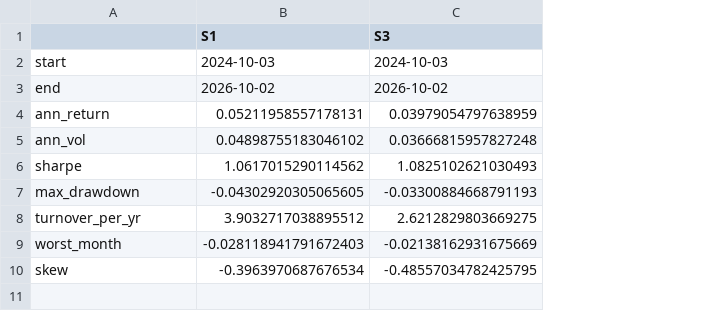
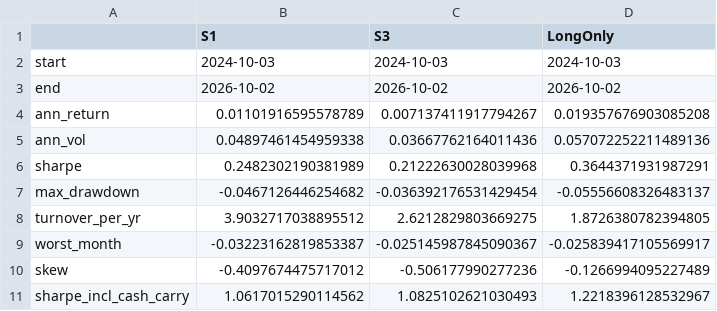
Before and after one commit to gabejsto-ops/GQH, a CSV file: results/robust_summary_OOS_final.csv, drawn as a sheet; the diff names each change by its address in the sheet, - before the commit and + after, or states it on an @@ line.

```diff
--- a/results/robust_summary_OOS_final.csv
+++ b/results/robust_summary_OOS_final.csv
+column D (LongOnly), rows 2-10: 2024-10-03 | 2026-10-02 | 0.019357676903085208 | 0.057072252211489136 | 0.3644371931987291 | -0.05556608326483137 | 1.8726380782394805 | -0.025839417105569917 | -0.1266994095227489
-B4 (S1): 0.05211958557178131
+B4 (S1): 0.01101916595578789
-C4 (S3): 0.03979054797638959
+C4 (S3): 0.007137411917794267
-B5 (S1): 0.04898755183046102
+B5 (S1): 0.04897461454959338
-C5 (S3): 0.03666815957827248
+C5 (S3): 0.03667762164011436
-B6 (S1): 1.0617015290114562
+B6 (S1): 0.2482302190381989
-C6 (S3): 1.0825102621030493
+C6 (S3): 0.21222630028039968
-B7 (S1): -0.04302920305065605
+B7 (S1): -0.0467126446254682
-C7 (S3): -0.03300884668791193
+C7 (S3): -0.036392176531429454
-B9 (S1): -0.028118941791672403
+B9 (S1): -0.03223162819853387
-C9 (S3): -0.02138162931675669
+C9 (S3): -0.025145987845090367
-B10 (S1): -0.3963970687676534
+B10 (S1): -0.4097674475717012
-C10 (S3): -0.48557034782425795
+C10 (S3): -0.506177990277236
+row 11: sharpe_incl_cash_carry | 1.0617015290114562 | 1.0825102621030493 | 1.2218396128532967
```
Also changed, not shown: results/robust_by_year_IS_final.csv, results/robust_factor_exposure_IS_final.csv, 37 other files.
